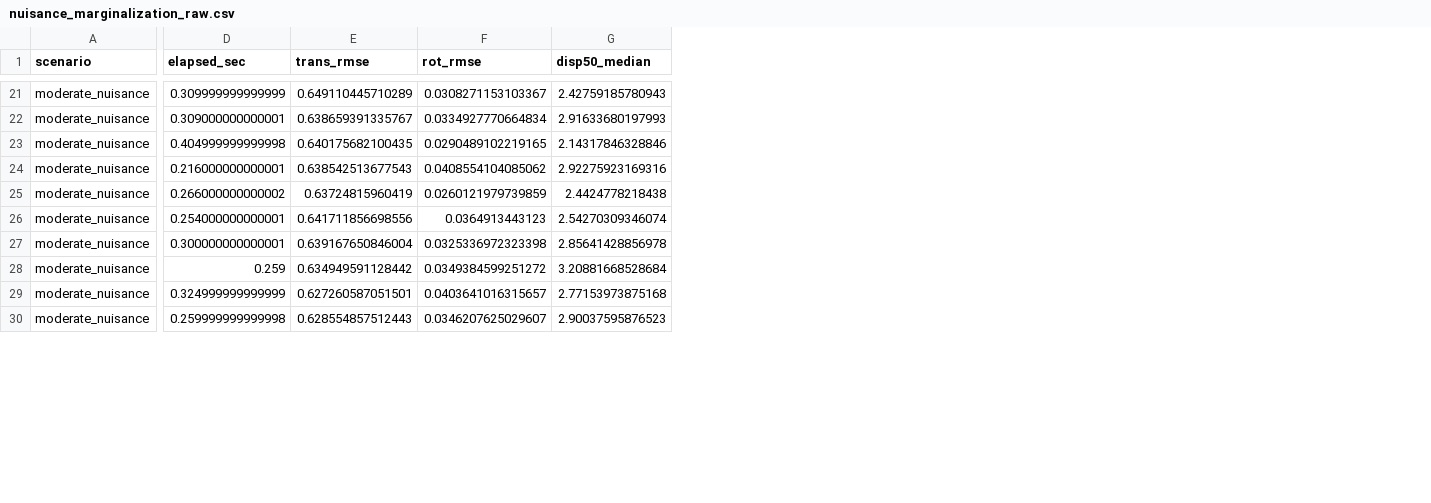
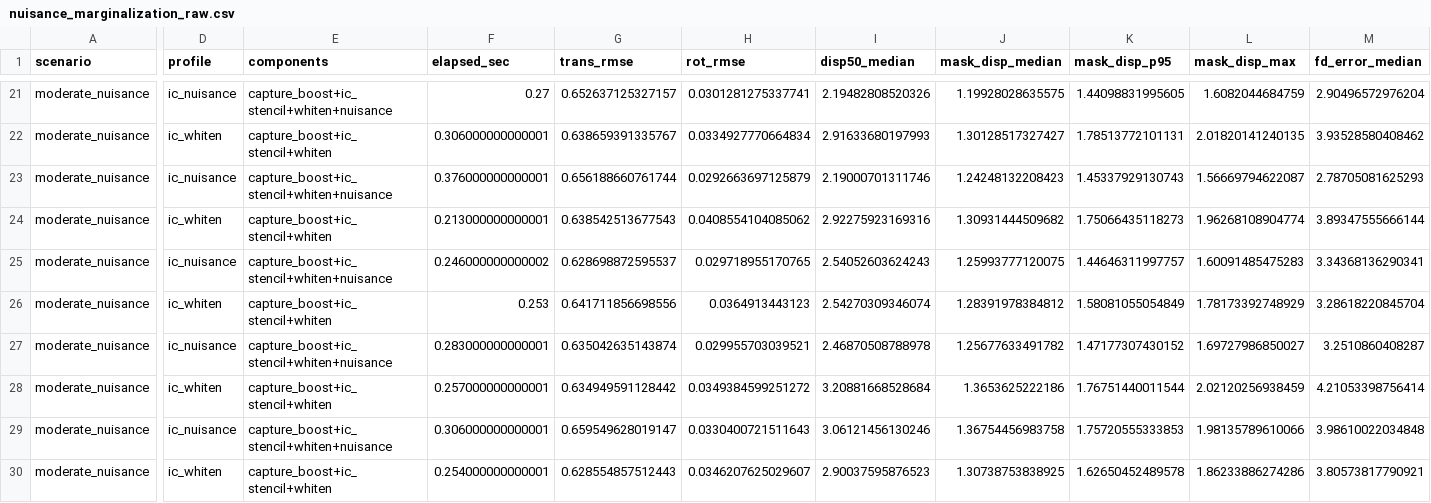
Before and after one commit to bbuchsbaum/volregger, a CSV file: inst/benchmarks/nuisance_marginalization_raw.csv, drawn as a sheet; only a part is shown, gaps mark what is left out; addresses are those after the commit; the diff covers the shown part only; the diff names each change by its address in the sheet, - before the commit and + after, or states it on an @@ line.

Commit message:
Add transform-space motion metrics and benchmark profiles

```diff
--- a/inst/benchmarks/nuisance_marginalization_raw.csv
+++ b/inst/benchmarks/nuisance_marginalization_raw.csv
+column D (profile), rows 21-30: ic_nuisance | ic_whiten | ic_nuisance | ic_whiten | ic_nuisance | ic_whiten | ic_nuisance | ic_whiten | ic_nuisance | ic_whiten
+column E (components), rows 21-30: capture_boost+ic_stencil+whiten+nuisance | capture_boost+ic_stencil+whiten | capture_boost+ic_stencil+whiten+nuisance | capture_boost+ic_stencil+whiten | capture_boost+ic_stencil+whiten+nuisance | capture_boost+ic_stencil+whiten | capture_boost+ic_stencil+whiten+nuisance | capture_boost+ic_stencil+whiten | capture_boost+ic_stencil+whiten+nuisance | capture_boost+ic_stencil+whiten
+column J (mask_disp_median), rows 21-30: 1.19928028635575 | 1.30128517327427 | 1.24248132208423 | 1.30931444509682 | 1.25993777120075 | 1.28391978384812 | 1.25677633491782 | 1.3653625222186 | 1.36754456983758 | 1.30738753838925
+column K (mask_disp_p95), rows 21-30: 1.44098831995605 | 1.78513772101131 | 1.45337929130743 | 1.75066435118273 | 1.44646311997757 | 1.58081055054849 | 1.47177307430152 | 1.76751440011544 | 1.75720555333853 | 1.62650452489578
+column L (mask_disp_max), rows 21-30: 1.6082044684759 | 2.01820141240135 | 1.56669794622087 | 1.96268108904774 | 1.60091485475283 | 1.78173392748929 | 1.69727986850027 | 2.02120256938459 | 1.98135789610066 | 1.86233886274286
+column M (fd_error_median), rows 21-30: 2.90496572976204 | 3.93528580408462 | 2.78705081625293 | 3.89347555666144 | 3.34368136290341 | 3.28618220845704 | 3.2510860408287 | 4.21053398756414 | 3.98610022034848 | 3.80573817790921
-F21 (elapsed_sec): 0.309999999999999
+F21 (elapsed_sec): 0.27
-G21 (trans_rmse): 0.649110445710289
+G21 (trans_rmse): 0.652637125327157
-H21 (rot_rmse): 0.0308271153103367
+H21 (rot_rmse): 0.0301281275337741
-I21 (disp50_median): 2.42759185780943
+I21 (disp50_median): 2.19482808520326
-F22 (elapsed_sec): 0.309000000000001
+F22 (elapsed_sec): 0.306000000000001
-F23 (elapsed_sec): 0.404999999999998
+F23 (elapsed_sec): 0.376000000000001
-G23 (trans_rmse): 0.640175682100435
+G23 (trans_rmse): 0.656188660761744
-H23 (rot_rmse): 0.0290489102219165
+H23 (rot_rmse): 0.0292663697125879
-I23 (disp50_median): 2.14317846328846
+I23 (disp50_median): 2.19000701311746
-F24 (elapsed_sec): 0.216000000000001
+F24 (elapsed_sec): 0.213000000000001
-F25 (elapsed_sec): 0.266000000000002
+F25 (elapsed_sec): 0.246000000000002
-G25 (trans_rmse): 0.63724815960419
+G25 (trans_rmse): 0.628698872595537
-H25 (rot_rmse): 0.0260121979739859
+H25 (rot_rmse): 0.029718955170765
-I25 (disp50_median): 2.4424778218438
+I25 (disp50_median): 2.54052603624243
-F26 (elapsed_sec): 0.254000000000001
+F26 (elapsed_sec): 0.253
-F27 (elapsed_sec): 0.300000000000001
+F27 (elapsed_sec): 0.283000000000001
-G27 (trans_rmse): 0.639167650846004
+G27 (trans_rmse): 0.635042635143874
-H27 (rot_rmse): 0.0325336972323398
+H27 (rot_rmse): 0.029955703039521
-I27 (disp50_median): 2.85641428856978
+I27 (disp50_median): 2.46870508788978
-F28 (elapsed_sec): 0.259
+F28 (elapsed_sec): 0.257000000000001
-F29 (elapsed_sec): 0.324999999999999
+F29 (elapsed_sec): 0.306000000000001
-G29 (trans_rmse): 0.627260587051501
+G29 (trans_rmse): 0.659549628019147
-H29 (rot_rmse): 0.0403641016315657
+H29 (rot_rmse): 0.0330400721511643
-I29 (disp50_median): 2.77153973875168
+I29 (disp50_median): 3.06121456130246
-F30 (elapsed_sec): 0.259999999999998
+F30 (elapsed_sec): 0.254000000000001
```
Also changed, not shown: 121 edited cells elsewhere in this file, inst/benchmarks/nuisance_basis_frontier_paired.csv, inst/benchmarks/nuisance_basis_frontier_summary.csv, 20 other files.
